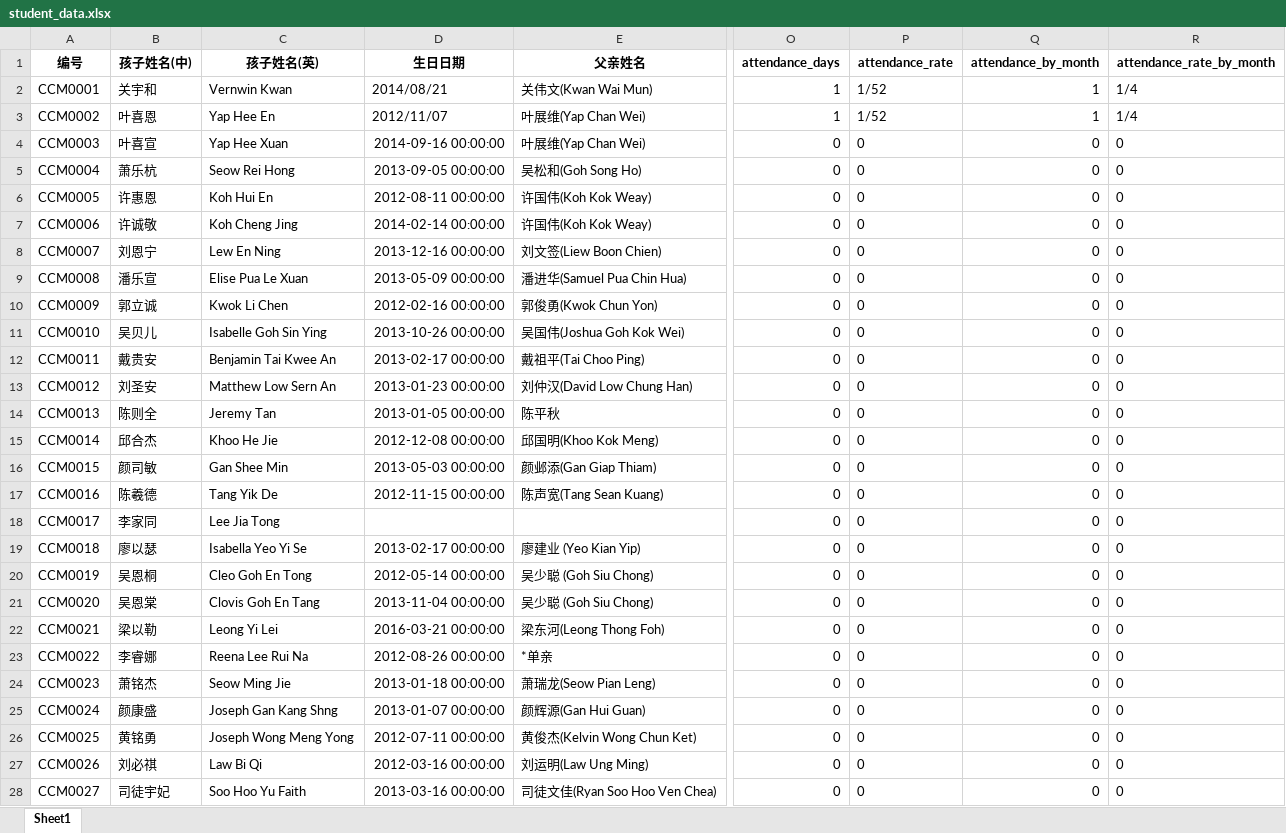
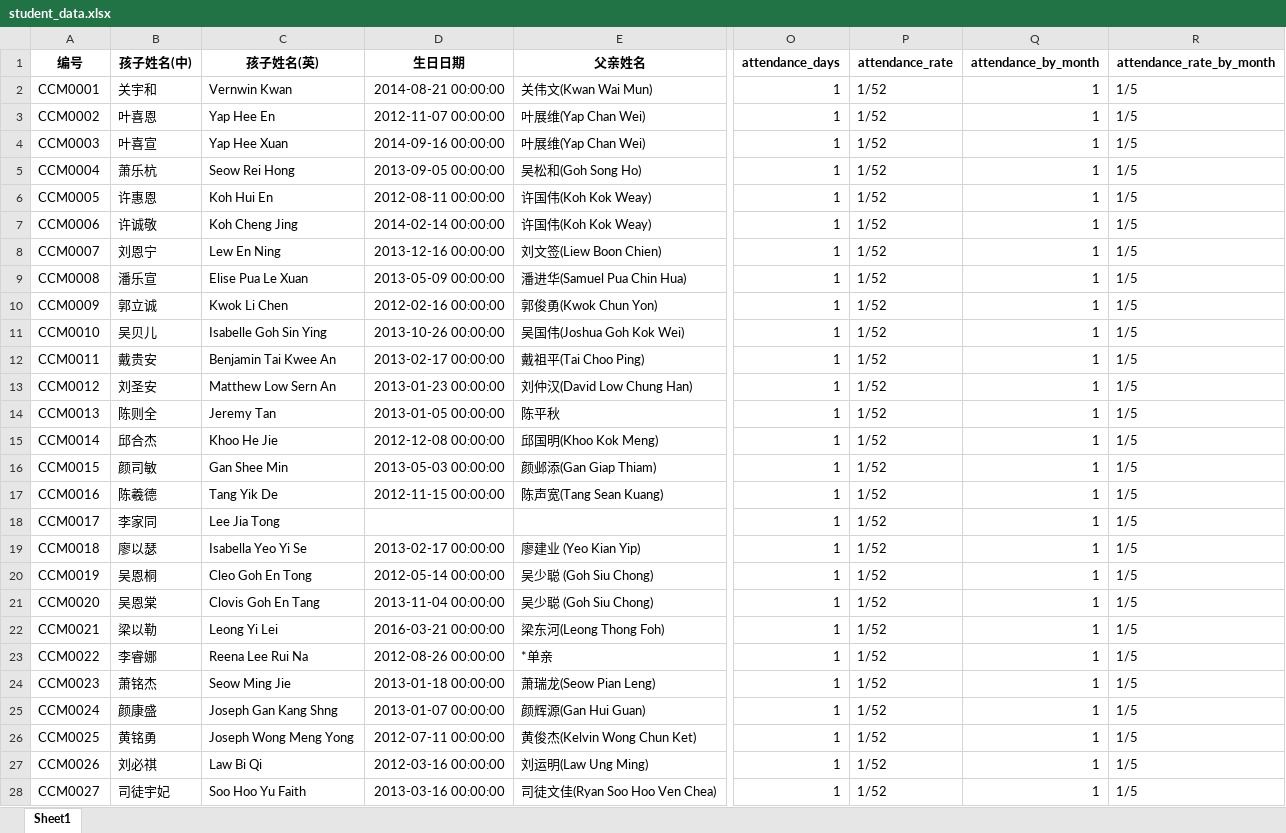
Before and after one commit to albert9108/CCM_Attendance-System, an Excel workbook: student_data/student_data.xlsx, sheet Sheet1, drawn as a sheet; only a part is shown, gaps mark what is left out; values as stored, in another font and other column widths than the file's, no borders; the diff covers the shown part only; the diff names each change by its address in the sheet, - before the commit and + after, or states it on an @@ line.

```diff
--- a/student_data/student_data.xlsx (sheet Sheet1)
+++ b/student_data/student_data.xlsx (sheet Sheet1)
-D2 (生日日期): 2014/08/21
+D2 (生日日期): 2014-08-21 00:00:00
-R2:R3 (attendance_rate_by_month): 1/4
+R2:R3 (attendance_rate_by_month): 1/5
-D3 (生日日期): 2012/11/07
+D3 (生日日期): 2012-11-07 00:00:00
-O4:O28 (attendance_days): 0
+O4:O28 (attendance_days): 1
-P4:P28 (attendance_rate): 0
+P4:P28 (attendance_rate): 1/52
-Q4:Q28 (attendance_by_month): 0
+Q4:Q28 (attendance_by_month): 1
-R4:R28 (attendance_rate_by_month): 0
+R4:R28 (attendance_rate_by_month): 1/5
```
Also changed, not shown: 29 edited cells elsewhere in this sheet, 9 other files.
